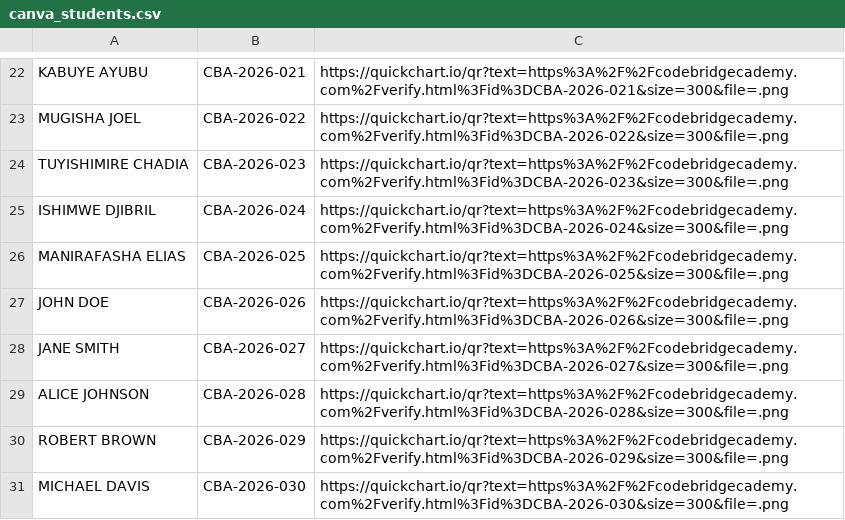
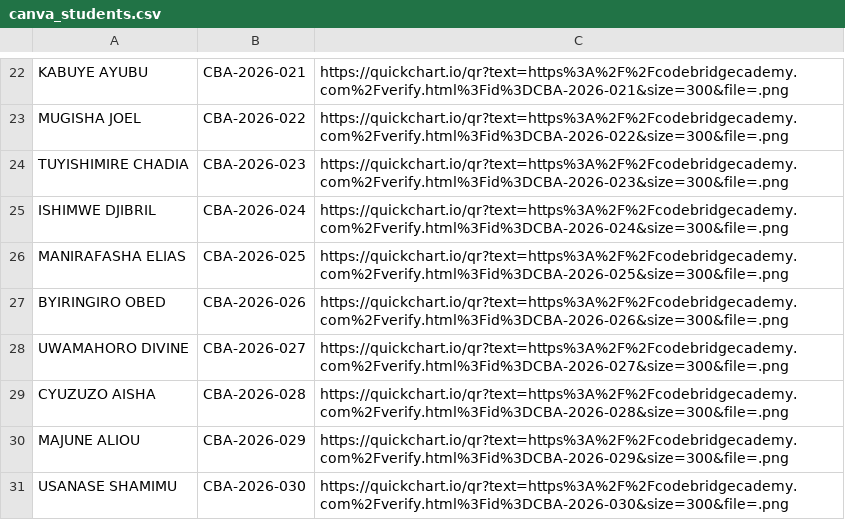
Before and after one commit to codetraildevs/codebridge_academy, a CSV file: canva_students.csv, drawn as a sheet; only a part is shown, gaps mark what is left out.

Commit message:
fix: replace fake placeholder names 026-030 with real student names

```diff
--- a/canva_students.csv
+++ b/canva_students.csv
@@ -26,6 +26,6 @@ ISHIMWE DJIBRIL,CBA-2026-024,https://quickchart.io/qr?text=https%3A%2F%2Fcodebri
 MANIRAFASHA ELIAS,CBA-2026-025,https://quickchart.io/qr?text=https%3A%2F%2Fcodebridgecademy.com%2Fverify.html%3Fid%3DCBA-2026-025&size=300&file=.png
-JOHN DOE,CBA-2026-026,https://quickchart.io/qr?text=https%3A%2F%2Fcodebridgecademy.com%2Fverify.html%3Fid%3DCBA-2026-026&size=300&file=.png
-JANE SMITH,CBA-2026-027,https://quickchart.io/qr?text=https%3A%2F%2Fcodebridgecademy.com%2Fverify.html%3Fid%3DCBA-2026-027&size=300&file=.png
-ALICE JOHNSON,CBA-2026-028,https://quickchart.io/qr?text=https%3A%2F%2Fcodebridgecademy.com%2Fverify.html%3Fid%3DCBA-2026-028&size=300&file=.png
-ROBERT BROWN,CBA-2026-029,https://quickchart.io/qr?text=https%3A%2F%2Fcodebridgecademy.com%2Fverify.html%3Fid%3DCBA-2026-029&size=300&file=.png
-MICHAEL DAVIS,CBA-2026-030,https://quickchart.io/qr?text=https%3A%2F%2Fcodebridgecademy.com%2Fverify.html%3Fid%3DCBA-2026-030&size=300&file=.png
+BYIRINGIRO OBED,CBA-2026-026,https://quickchart.io/qr?text=https%3A%2F%2Fcodebridgecademy.com%2Fverify.html%3Fid%3DCBA-2026-026&size=300&file=.png
+UWAMAHORO DIVINE,CBA-2026-027,https://quickchart.io/qr?text=https%3A%2F%2Fcodebridgecademy.com%2Fverify.html%3Fid%3DCBA-2026-027&size=300&file=.png
+CYUZUZO AISHA,CBA-2026-028,https://quickchart.io/qr?text=https%3A%2F%2Fcodebridgecademy.com%2Fverify.html%3Fid%3DCBA-2026-028&size=300&file=.png
+MAJUNE ALIOU,CBA-2026-029,https://quickchart.io/qr?text=https%3A%2F%2Fcodebridgecademy.com%2Fverify.html%3Fid%3DCBA-2026-029&size=300&file=.png
+USANASE SHAMIMU,CBA-2026-030,https://quickchart.io/qr?text=https%3A%2F%2Fcodebridgecademy.com%2Fverify.html%3Fid%3DCBA-2026-030&size=300&file=.png
```
Also changed, not shown: 1 other file.
